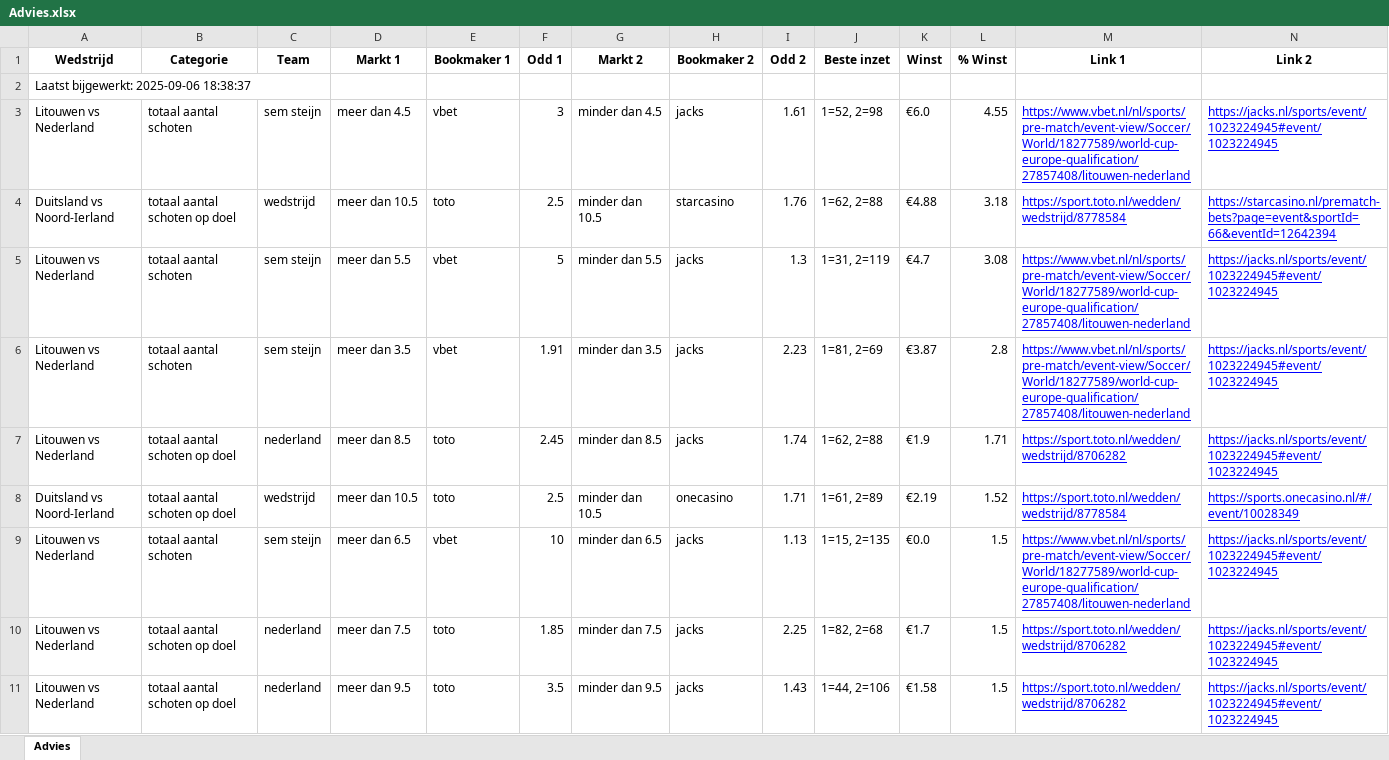
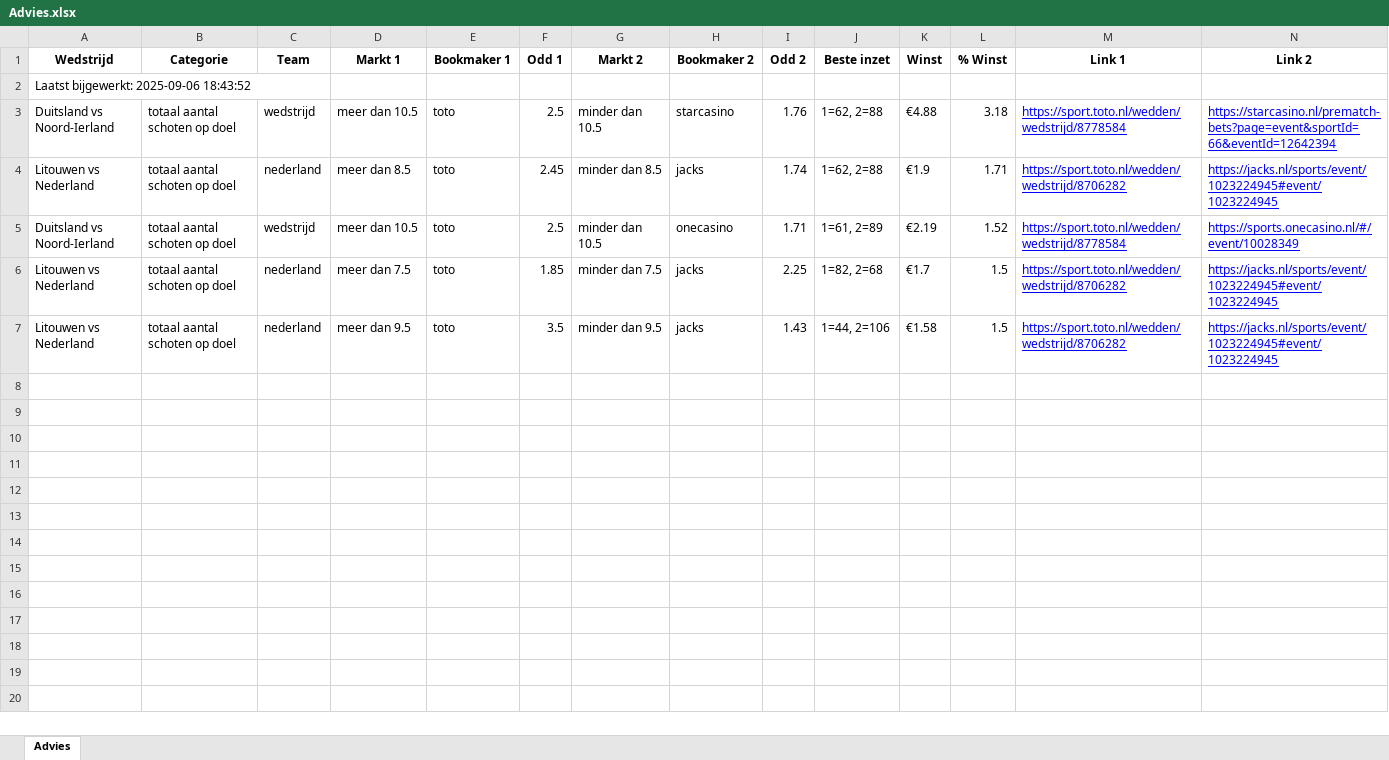
Before and after one commit to MaBerninger/Databets, an Excel workbook: data/Advies.xlsx, sheet Advies, drawn as a sheet; values as stored, in another font and other column widths than the file's, no borders; the diff names each change by its address in the sheet, - before the commit and + after, or states it on an @@ line.

Commit message:
Update advies-tabblad + timestamp in A1

```diff
--- a/data/Advies.xlsx (sheet Advies)
+++ b/data/Advies.xlsx (sheet Advies)
-A2 (Wedstrijd): Laatst bijgewerkt: 2025-09-06 18:38:37
+A2 (Wedstrijd): Laatst bijgewerkt: 2025-09-06 18:43:52
-row 3: Litouwen vs Nederland | totaal aantal schoten | sem steijn | meer dan 4.5 | vbet | 3 | minder dan 4.5 | jacks | 1.61 | 1=52, 2=98 | €6.0 | 4.55 | https://www.vbet.nl/nl/sports/pre-match/event-view/Soccer/World/18277589/world-cup-europe-qualification/27857408/litouwen-nederland | https://jacks.nl/sports/event/1023224945#event/1023224945
-row 5: Litouwen vs Nederland | totaal aantal schoten | sem steijn | meer dan 5.5 | vbet | 5 | minder dan 5.5 | jacks | 1.3 | 1=31, 2=119 | €4.7 | 3.08 | https://www.vbet.nl/nl/sports/pre-match/event-view/Soccer/World/18277589/world-cup-europe-qualification/27857408/litouwen-nederland | https://jacks.nl/sports/event/1023224945#event/1023224945
-row 6: Litouwen vs Nederland | totaal aantal schoten | sem steijn | meer dan 3.5 | vbet | 1.91 | minder dan 3.5 | jacks | 2.23 | 1=81, 2=69 | €3.87 | 2.8 | https://www.vbet.nl/nl/sports/pre-match/event-view/Soccer/World/18277589/world-cup-europe-qualification/27857408/litouwen-nederland | https://jacks.nl/sports/event/1023224945#event/1023224945
-row 9: Litouwen vs Nederland | totaal aantal schoten | sem steijn | meer dan 6.5 | vbet | 10 | minder dan 6.5 | jacks | 1.13 | 1=15, 2=135 | €0.0 | 1.5 | https://www.vbet.nl/nl/sports/pre-match/event-view/Soccer/World/18277589/world-cup-europe-qualification/27857408/litouwen-nederland | https://jacks.nl/sports/event/1023224945#event/1023224945
```
